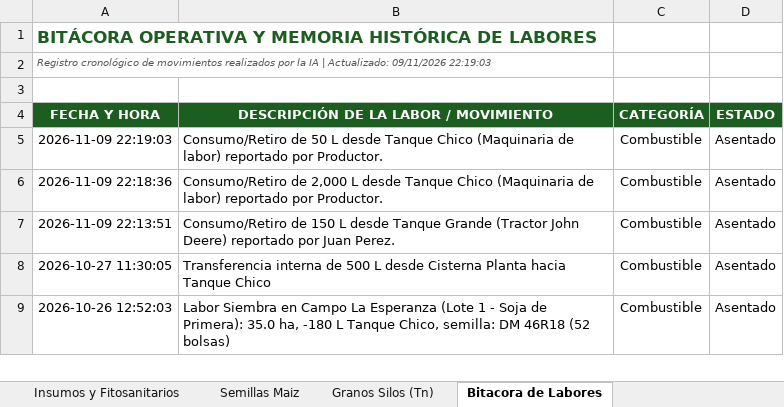
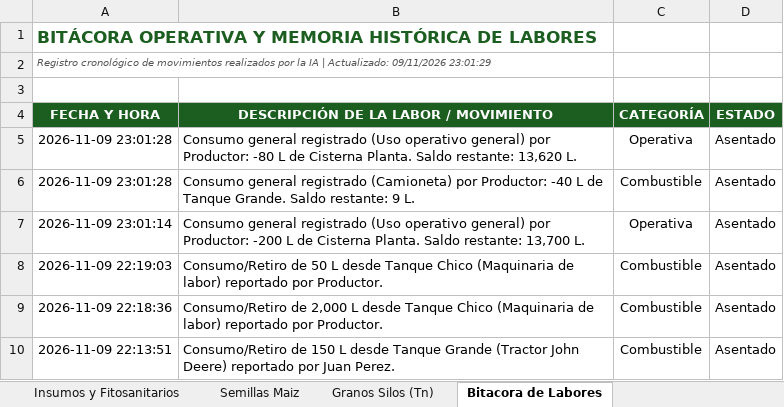
Before and after one commit to clarasabinio/IA-Desk-Agro, an Excel workbook: files_storage/IA_Desk_Agro_Consolidado.xlsx, sheet Bitacora de Labores, drawn as a sheet; only a part is shown; the shorter side is filled out with more unchanged rows; values as stored, in another font and other column widths than the file's, no borders; the diff names each change by its address in the sheet, - before the commit and + after, or states it on an @@ line.

Commit message:
feat: registro directo de combustible no especificado como usado y auto-sync con planillas de Google Drive

```diff
--- a/files_storage/IA_Desk_Agro_Consolidado.xlsx (sheet Bitacora de Labores)
+++ b/files_storage/IA_Desk_Agro_Consolidado.xlsx (sheet Bitacora de Labores)
-A2 (FECHA Y HORA): …Actualizado: 09/11/2026 22:19:03
+A2 (FECHA Y HORA): …Actualizado: 09/11/2026 23:01:29
+row 5: 2026-11-09 23:01:28 | Consumo general registrado (Uso operativo general) por Productor: -80 L de Cisterna Planta. Saldo restante: 13,620 L. | Operativa | Asentado
+row 6: 2026-11-09 23:01:28 | Consumo general registrado (Camioneta) por Productor: -40 L de Tanque Grande. Saldo restante: 9 L. | Combustible | Asentado
+row 7: 2026-11-09 23:01:14 | Consumo general registrado (Uso operativo general) por Productor: -200 L de Cisterna Planta. Saldo restante: 13,700 L. | Operativa | Asentado
```
Also changed, not shown: sheet Combustibles, sheet Tablero General, sheet Fertilizantes (kg), sheet Semillas Maiz, sheet Insumos y Fitosanitarios, sheet Granos Silos (Tn), files_storage/IA_Desk_Agro_Maiz.xlsx, files_storage/IA_Desk_Agro_Soja_Primera.xlsx, 9 other files.
